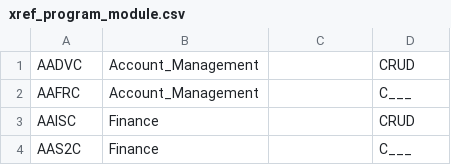
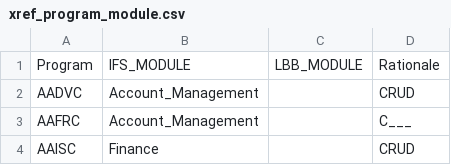
Before and after one commit to dcavey/Clustering, a CSV file: FindClusters/src/resources/xref_program_module.csv, drawn as a sheet; only a part is shown; the shorter side is filled out with more unchanged rows.

Commit message:
add header line. It was already used by the program.

```diff
--- a/FindClusters/src/resources/xref_program_module.csv
+++ b/FindClusters/src/resources/xref_program_module.csv
@@ -1 +1,2 @@
+Program;IFS_MODULE;LBB_MODULE;Rationale
 AADVC;Account_Management;;CRUD
```
